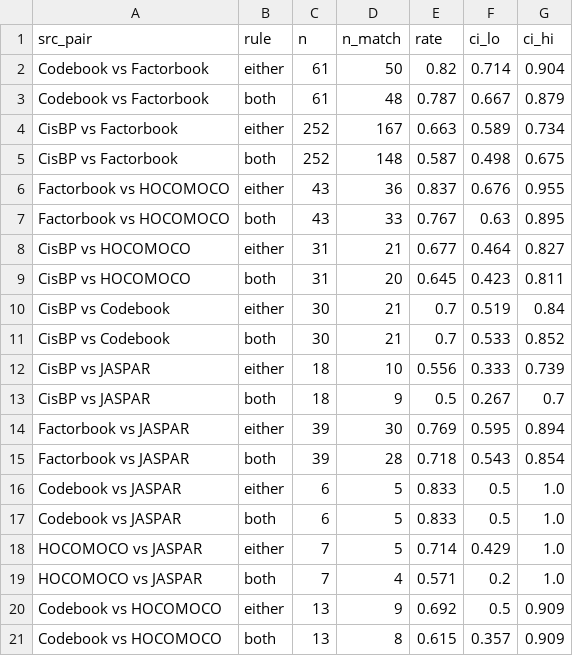
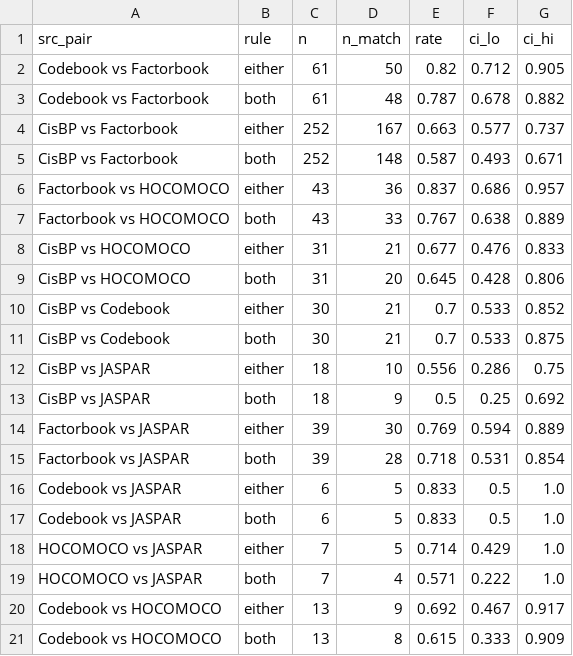
Before and after one commit to leezx/Protein-Motif-Association, a TSV file: results/02_motif_import/benchmark_v01_pprov_by_source_pair.tsv, drawn as a sheet.

```diff
--- a/results/02_motif_import/benchmark_v01_pprov_by_source_pair.tsv
+++ b/results/02_motif_import/benchmark_v01_pprov_by_source_pair.tsv
@@ -1,16 +1,16 @@
 src_pair	rule	n	n_match	rate	ci_lo	ci_hi
-Codebook vs Factorbook	either	61	50	0.82	0.714	0.904
-Codebook vs Factorbook	both	61	48	0.787	0.667	0.879
-CisBP vs Factorbook	either	252	167	0.663	0.589	0.734
-CisBP vs Factorbook	both	252	148	0.587	0.498	0.675
-Factorbook vs HOCOMOCO	either	43	36	0.837	0.676	0.955
-Factorbook vs HOCOMOCO	both	43	33	0.767	0.63	0.895
-CisBP vs HOCOMOCO	either	31	21	0.677	0.464	0.827
-CisBP vs HOCOMOCO	both	31	20	0.645	0.423	0.811
-CisBP vs Codebook	either	30	21	0.7	0.519	0.84
-CisBP vs Codebook	both	30	21	0.7	0.533	0.852
-CisBP vs JASPAR	either	18	10	0.556	0.333	0.739
-CisBP vs JASPAR	both	18	9	0.5	0.267	0.7
-Factorbook vs JASPAR	either	39	30	0.769	0.595	0.894
-Factorbook vs JASPAR	both	39	28	0.718	0.543	0.854
+Codebook vs Factorbook	either	61	50	0.82	0.712	0.905
+Codebook vs Factorbook	both	61	48	0.787	0.678	0.882
+CisBP vs Factorbook	either	252	167	0.663	0.577	0.737
+CisBP vs Factorbook	both	252	148	0.587	0.493	0.671
+Factorbook vs HOCOMOCO	either	43	36	0.837	0.686	0.957
+Factorbook vs HOCOMOCO	both	43	33	0.767	0.638	0.889
+CisBP vs HOCOMOCO	either	31	21	0.677	0.476	0.833
+CisBP vs HOCOMOCO	both	31	20	0.645	0.428	0.806
+CisBP vs Codebook	either	30	21	0.7	0.533	0.852
+CisBP vs Codebook	both	30	21	0.7	0.533	0.875
+CisBP vs JASPAR	either	18	10	0.556	0.286	0.75
+CisBP vs JASPAR	both	18	9	0.5	0.25	0.692
+Factorbook vs JASPAR	either	39	30	0.769	0.594	0.889
+Factorbook vs JASPAR	both	39	28	0.718	0.531	0.854
 Codebook vs JASPAR	either	6	5	0.833	0.5	1.0
@@ -18,4 +18,4 @@ Codebook vs JASPAR	both	6	5	0.833	0.5	1.0
 HOCOMOCO vs JASPAR	either	7	5	0.714	0.429	1.0
-HOCOMOCO vs JASPAR	both	7	4	0.571	0.2	1.0
-Codebook vs HOCOMOCO	either	13	9	0.692	0.5	0.909
-Codebook vs HOCOMOCO	both	13	8	0.615	0.357	0.909
+HOCOMOCO vs JASPAR	both	7	4	0.571	0.222	1.0
+Codebook vs HOCOMOCO	either	13	9	0.692	0.467	0.917
+Codebook vs HOCOMOCO	both	13	8	0.615	0.333	0.909
```
Also changed, not shown: results/02_motif_import/benchmark_v01_by_length.tsv, results/02_motif_import/benchmark_v01_by_partition.tsv, 6 other files.
